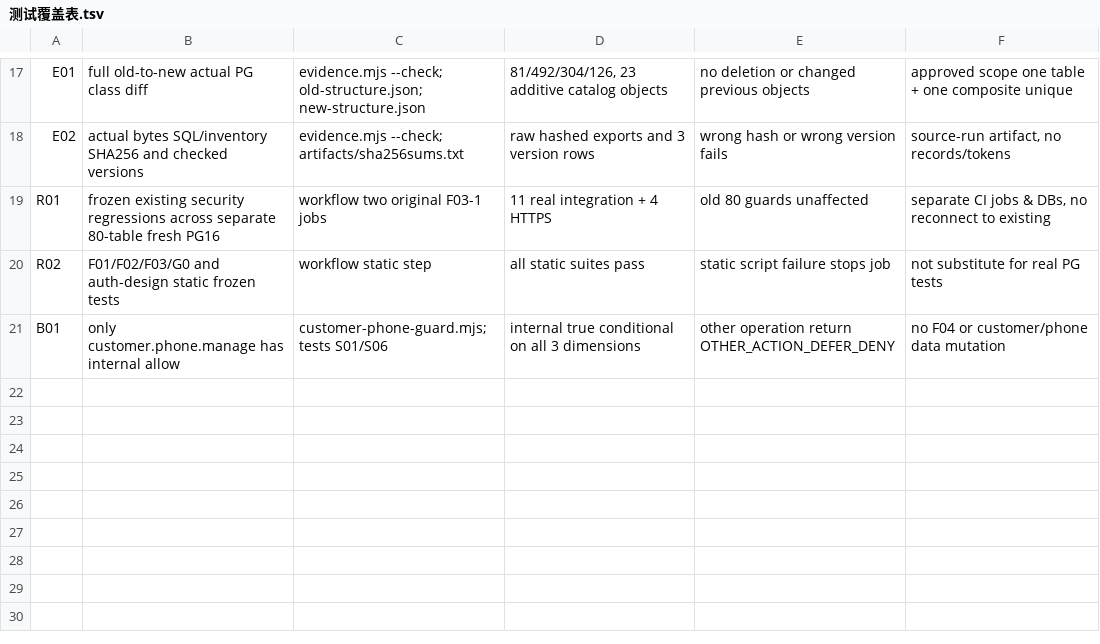
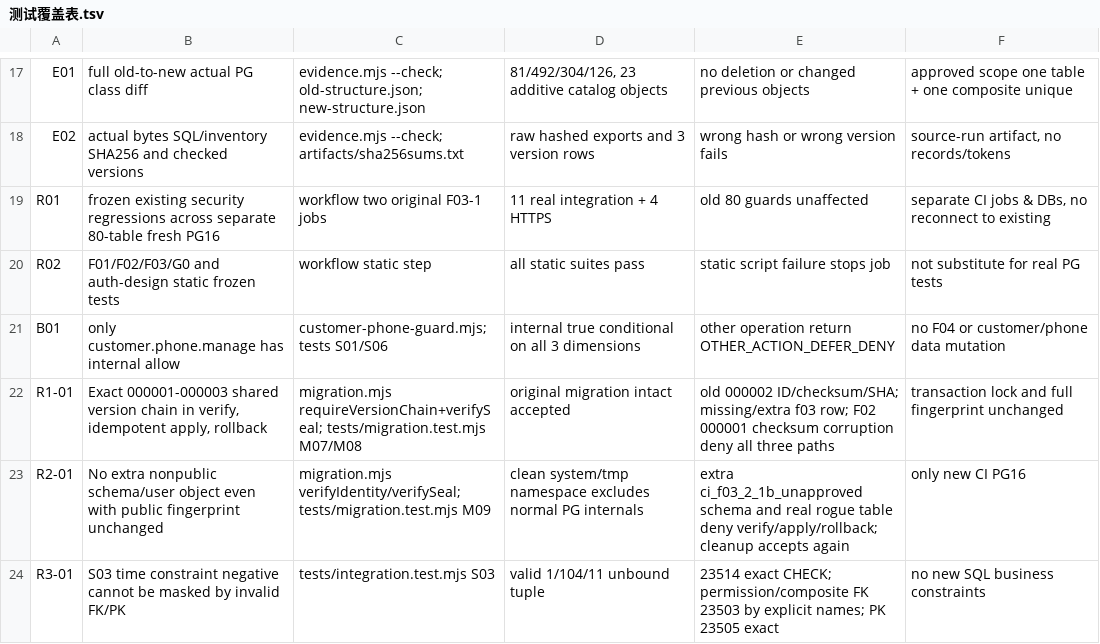
Before and after one commit to suzhe868-arch/mb, a TSV file: engineering/f03/runtime-scope/测试覆盖表.tsv, drawn as a sheet; only a part is shown, gaps mark what is left out; the diff covers the shown part only.

Commit message:
F03-2-1B A R1/R2/R3/E1: deliver detailed closure table, archived PG16 source SHA provenance and scoped residual-risk handoff

```diff
--- a/engineering/f03/runtime-scope/测试覆盖表.tsv
+++ b/engineering/f03/runtime-scope/测试覆盖表.tsv
@@ -21 +21,4 @@ R02	F01/F02/F03/G0 and auth-design static frozen tests	workflow static step	all
 B01	only customer.phone.manage has internal allow	customer-phone-guard.mjs; tests S01/S06	internal true conditional on all 3 dimensions	other operation return OTHER_ACTION_DEFER_DENY	no F04 or customer/phone data mutation
+R1-01	Exact 000001-000003 shared version chain in verify, idempotent apply, rollback	migration.mjs requireVersionChain+verifySeal; tests/migration.test.mjs M07/M08	original migration intact accepted	old 000002 ID/checksum/SHA; missing/extra f03 row; F02 000001 checksum corruption deny all three paths	transaction lock and full fingerprint unchanged
+R2-01	No extra nonpublic schema/user object even with public fingerprint unchanged	migration.mjs verifyIdentity/verifySeal; tests/migration.test.mjs M09	clean system/tmp namespace excludes normal PG internals	extra ci_f03_2_1b_unapproved schema and real rogue table deny verify/apply/rollback; cleanup accepts again	only new CI PG16
+R3-01	S03 time constraint negative cannot be masked by invalid FK/PK	tests/integration.test.mjs S03	valid 1/104/11 unbound tuple	23514 exact CHECK; permission/composite FK 23503 by explicit names; PK 23505 exact	no new SQL business constraints
```
Also changed, not shown: 2 added rows and 9 edited cells elsewhere in this file, 3 other files.
